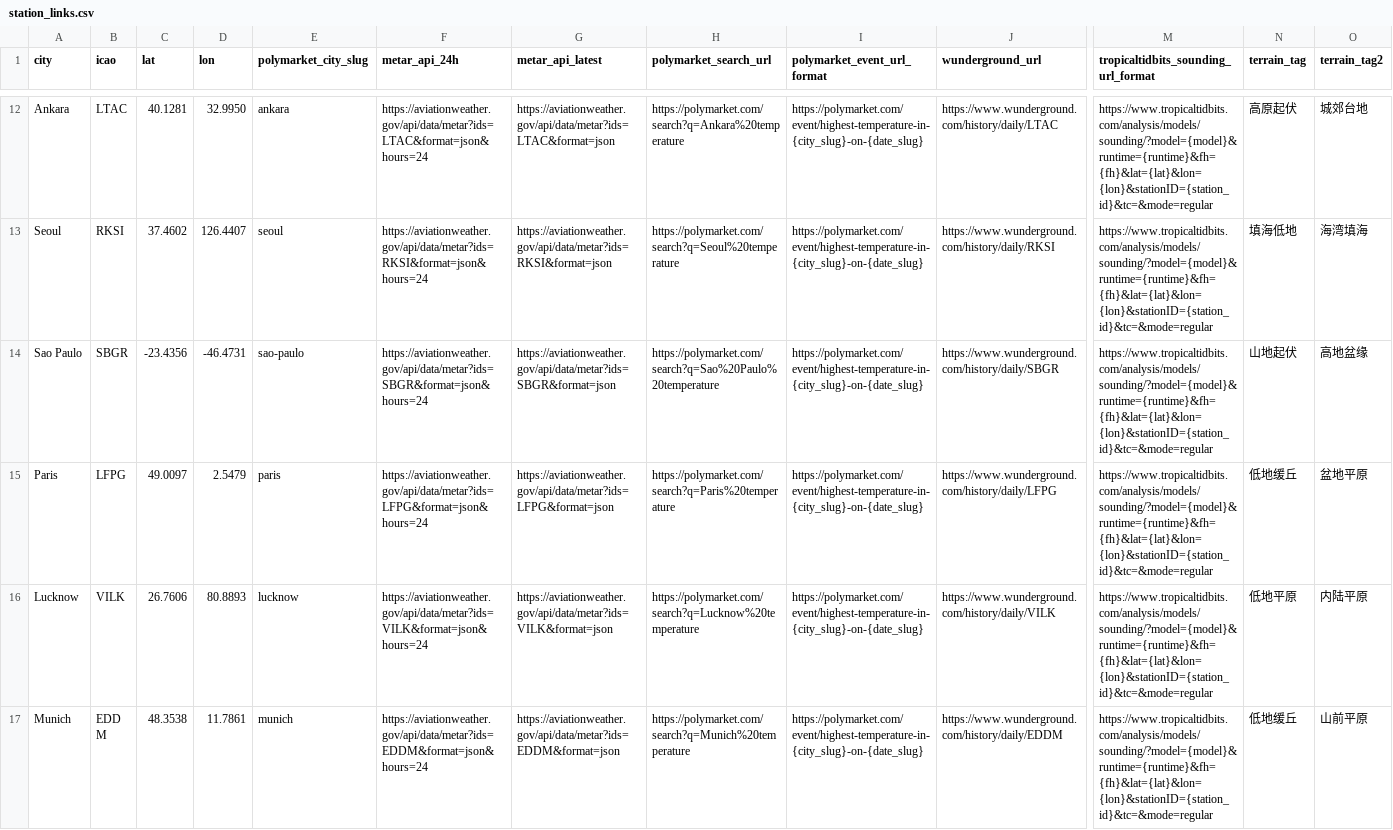
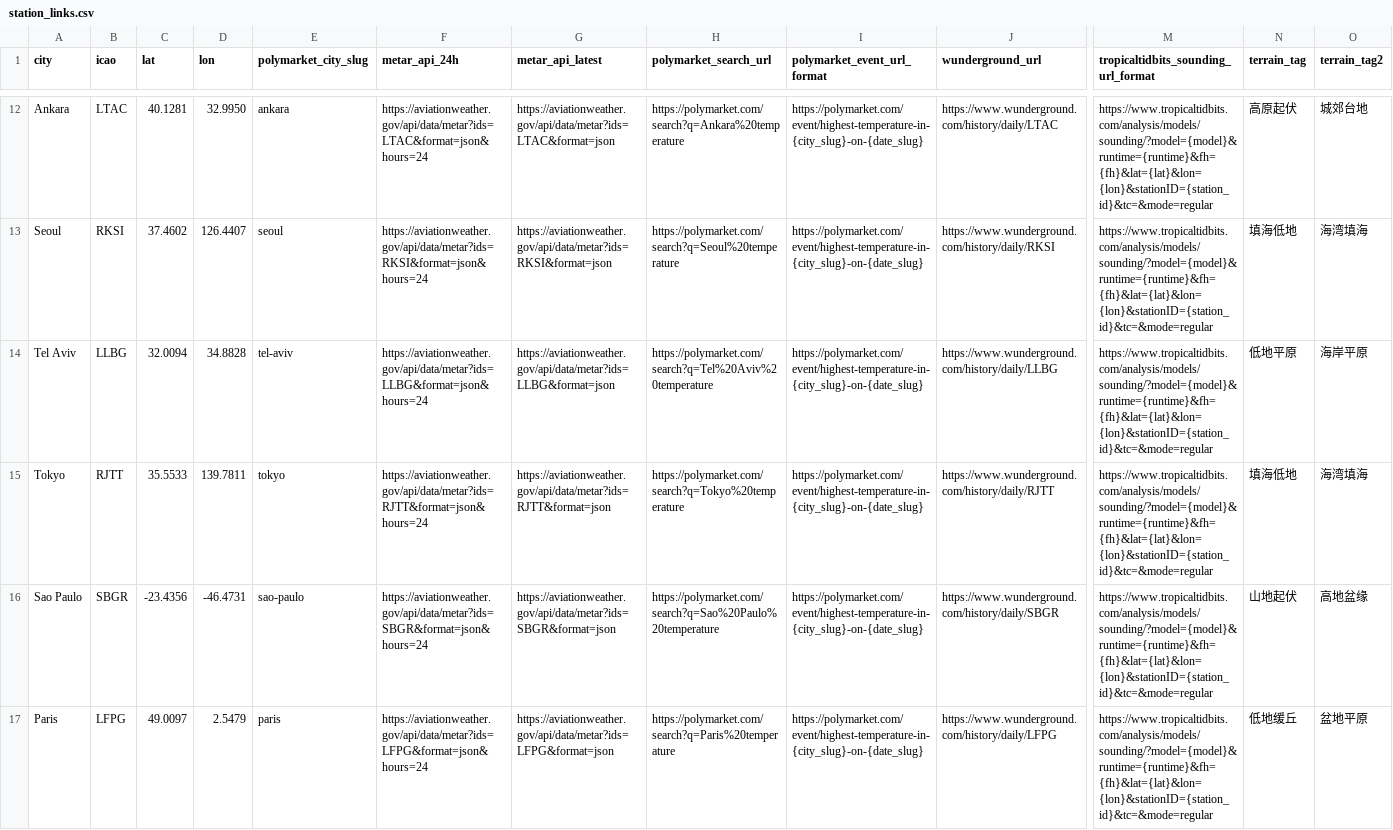
Before and after one commit to sanslayr/polymarket-weatherbot, a CSV file: station_links.csv, drawn as a sheet; only a part is shown, gaps mark what is left out; the shorter side is filled out with more unchanged rows; rows hold the shown columns only; the diff names each change by its address in the sheet, - before the commit and + after, or states it on an @@ line.

Commit message:
Add Tel Aviv and Tokyo station support

```diff
--- a/station_links.csv
+++ b/station_links.csv
+row 14: Tel Aviv | LLBG | 32.0094 | 34.8828 | tel-aviv | https://aviationweather.gov/api/data/metar?ids=LLBG&format=json&hours=24 | https://aviationweather.gov/api/data/metar?ids=LLBG&format=json | https://polymarket.com/search?q=Tel%20Aviv%20temperature | https://polymarket.com/event/highest-temperature-in-{city_slug}-on-{date_slug} | https://www.wunderground.com/history/daily/LLBG | https://www.tropicaltidbits.com/analysis/models/sounding/?model={model}&runtime={runtime}&fh={fh}&lat={lat}&lon={lon}&stationID={station_id}&tc=&mode=regular | 低地平原 | 海岸平原
+row 15: Tokyo | RJTT | 35.5533 | 139.7811 | tokyo | https://aviationweather.gov/api/data/metar?ids=RJTT&format=json&hours=24 | https://aviationweather.gov/api/data/metar?ids=RJTT&format=json | https://polymarket.com/search?q=Tokyo%20temperature | https://polymarket.com/event/highest-temperature-in-{city_slug}-on-{date_slug} | https://www.wunderground.com/history/daily/RJTT | https://www.tropicaltidbits.com/analysis/models/sounding/?model={model}&runtime={runtime}&fh={fh}&lat={lat}&lon={lon}&stationID={station_id}&tc=&mode=regular | 填海低地 | 海湾填海
```
Also changed, not shown: 9 other files.
